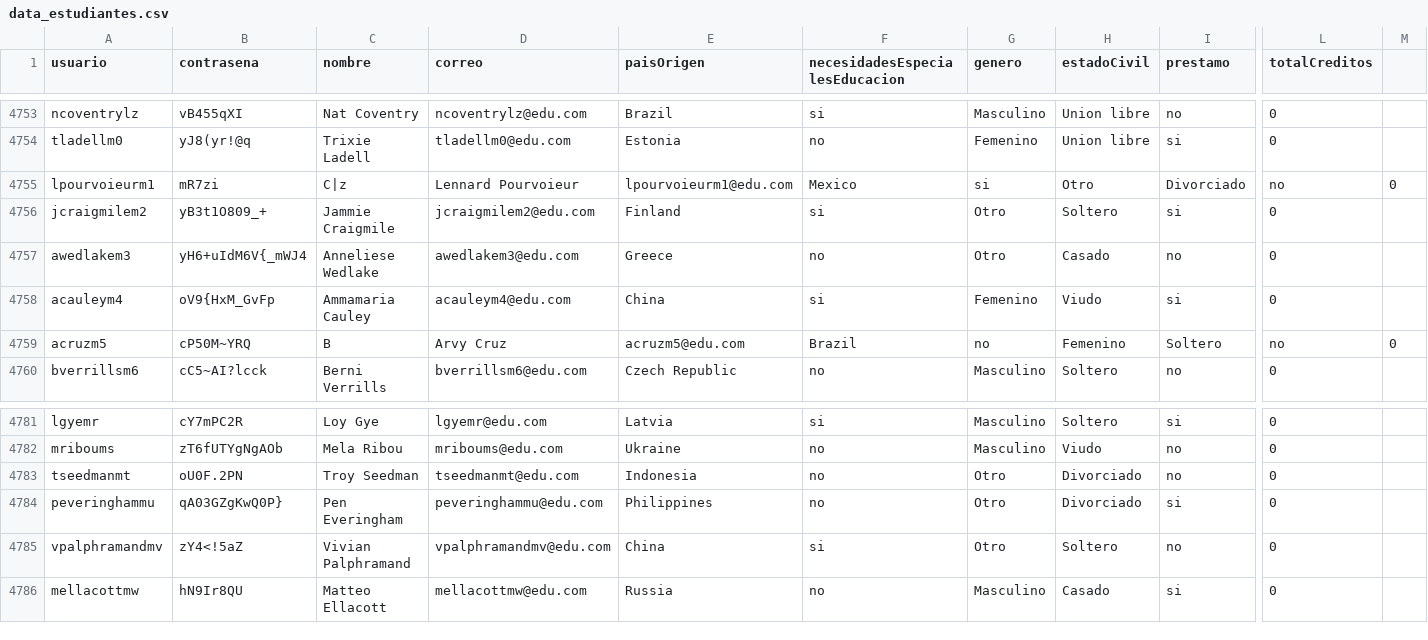
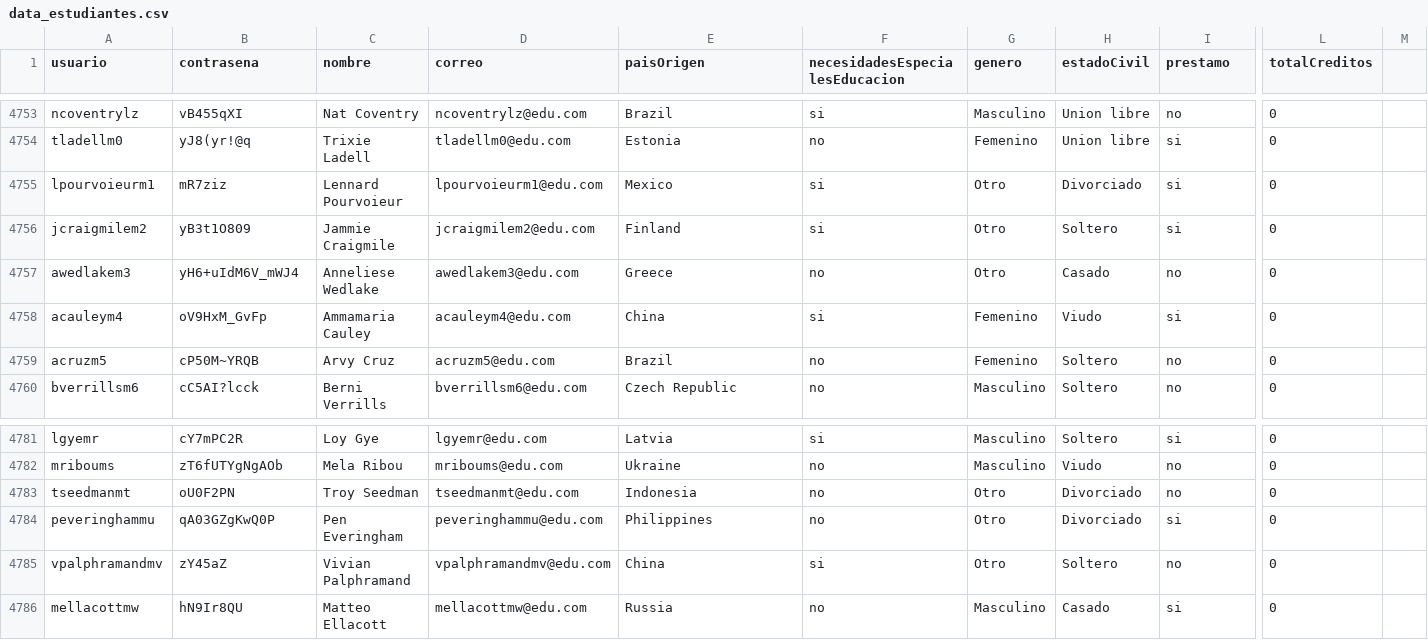
Before and after one commit to natam226/datasets_proyecto, a CSV file: more_data/preliminar/data_estudiantes.csv, drawn as a sheet; only a part is shown, gaps mark what is left out; the diff covers the shown part only; the diff names each change by its address in the sheet, - before the commit and + after, or states it on an @@ line.

Commit message:
Update data_estudiantes.csv

```diff
--- a/more_data/preliminar/data_estudiantes.csv
+++ b/more_data/preliminar/data_estudiantes.csv
-B4755 (contrasena): mR7zi
+B4755 (contrasena): mR7ziz
-C4755 (nombre): C|z
+C4755 (nombre): Lennard Pourvoieur
-D4755 (correo): Lennard Pourvoieur
+D4755 (correo): lpourvoieurm1@edu.com
-E4755 (paisOrigen): lpourvoieurm1@edu.com
+E4755 (paisOrigen): Mexico
-F4755 (necesidadesEspecialesEducacion): Mexico
+F4755 (necesidadesEspecialesEducacion): si
-G4755 (genero): si
+G4755 (genero): Otro
-H4755 (estadoCivil): Otro
+H4755 (estadoCivil): Divorciado
-I4755 (prestamo): Divorciado
+I4755 (prestamo): si
-L4755 (totalCreditos): no
+L4755 (totalCreditos): 0
-M4755: 0
+M4755: (empty)
-B4756 (contrasena): yB3t1O809_+
+B4756 (contrasena): yB3t1O809
-B4757 (contrasena): yH6+uIdM6V{_mWJ4
+B4757 (contrasena): yH6+uIdM6V_mWJ4
-B4758 (contrasena): oV9{HxM_GvFp
+B4758 (contrasena): oV9HxM_GvFp
-B4759 (contrasena): cP50M~YRQ
+B4759 (contrasena): cP50M~YRQB
-C4759 (nombre): B
+C4759 (nombre): Arvy Cruz
-D4759 (correo): Arvy Cruz
+D4759 (correo): acruzm5@edu.com
-E4759 (paisOrigen): acruzm5@edu.com
+E4759 (paisOrigen): Brazil
-F4759 (necesidadesEspecialesEducacion): Brazil
+F4759 (necesidadesEspecialesEducacion): no
-G4759 (genero): no
+G4759 (genero): Femenino
-H4759 (estadoCivil): Femenino
+H4759 (estadoCivil): Soltero
-I4759 (prestamo): Soltero
+I4759 (prestamo): no
-L4759 (totalCreditos): no
+L4759 (totalCreditos): 0
-M4759: 0
+M4759: (empty)
-B4760 (contrasena): cC5~AI?lcck
+B4760 (contrasena): cC5AI?lcck
-B4783 (contrasena): oU0F.2PN
+B4783 (contrasena): oU0F2PN
-B4784 (contrasena): qA03GZgKwQ0P}
+B4784 (contrasena): qA03GZgKwQ0P
-B4785 (contrasena): zY4<!5aZ
+B4785 (contrasena): zY45aZ
```
Also changed, not shown: 14 edited cells elsewhere in this file.
